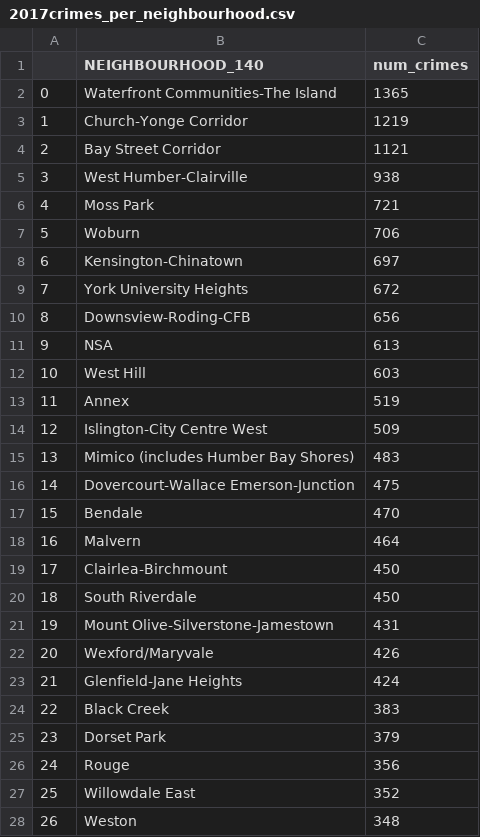
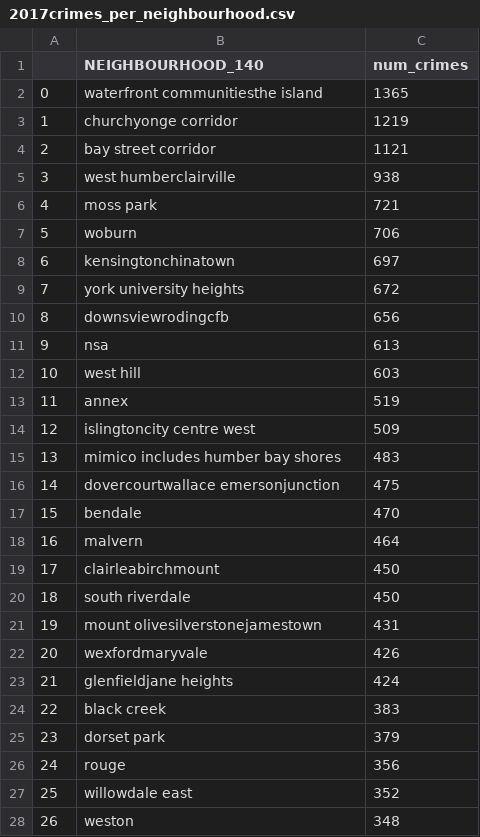
Before and after one commit to michellefilipaa/SSML_TermProject, a CSV file: data/crime/by_neighbourhood/2017crimes_per_neighbourhood.csv, drawn as a sheet; only a part is shown; the diff covers the shown part only.

```diff
--- a/data/crime/by_neighbourhood/2017crimes_per_neighbourhood.csv
+++ b/data/crime/by_neighbourhood/2017crimes_per_neighbourhood.csv
@@ -1,28 +1,28 @@
 ,NEIGHBOURHOOD_140,num_crimes
-0,Waterfront Communities-The Island,1365
-1,Church-Yonge Corridor,1219
-2,Bay Street Corridor,1121
-3,West Humber-Clairville,938
-4,Moss Park,721
-5,Woburn,706
-6,Kensington-Chinatown,697
-7,York University Heights,672
-8,Downsview-Roding-CFB,656
-9,NSA,613
-10,West Hill,603
-11,Annex,519
-12,Islington-City Centre West,509
-13,Mimico (includes Humber Bay Shores),483
-14,Dovercourt-Wallace Emerson-Junction,475
-15,Bendale,470
-16,Malvern,464
-17,Clairlea-Birchmount,450
-18,South Riverdale,450
-19,Mount Olive-Silverstone-Jamestown,431
-20,Wexford/Maryvale,426
-21,Glenfield-Jane Heights,424
-22,Black Creek,383
-23,Dorset Park,379
-24,Rouge,356
-25,Willowdale East,352
-26,Weston,348
+0,waterfront communitiesthe island,1365
+1,churchyonge corridor,1219
+2,bay street corridor,1121
+3,west humberclairville,938
+4,moss park,721
+5,woburn,706
+6,kensingtonchinatown,697
+7,york university heights,672
+8,downsviewrodingcfb,656
+9,nsa,613
+10,west hill,603
+11,annex,519
+12,islingtoncity centre west,509
+13,mimico includes humber bay shores,483
+14,dovercourtwallace emersonjunction,475
+15,bendale,470
+16,malvern,464
+17,clairleabirchmount,450
+18,south riverdale,450
+19,mount olivesilverstonejamestown,431
+20,wexfordmaryvale,426
+21,glenfieldjane heights,424
+22,black creek,383
+23,dorset park,379
+24,rouge,356
+25,willowdale east,352
+26,weston,348
```
Also changed, not shown: 114 edited cells elsewhere in this file, data/crime/by_neighbourhood/2014crimes_per_neighbourhood.csv, data/crime/by_neighbourhood/2015crimes_per_neighbourhood.csv, 16 other files.
